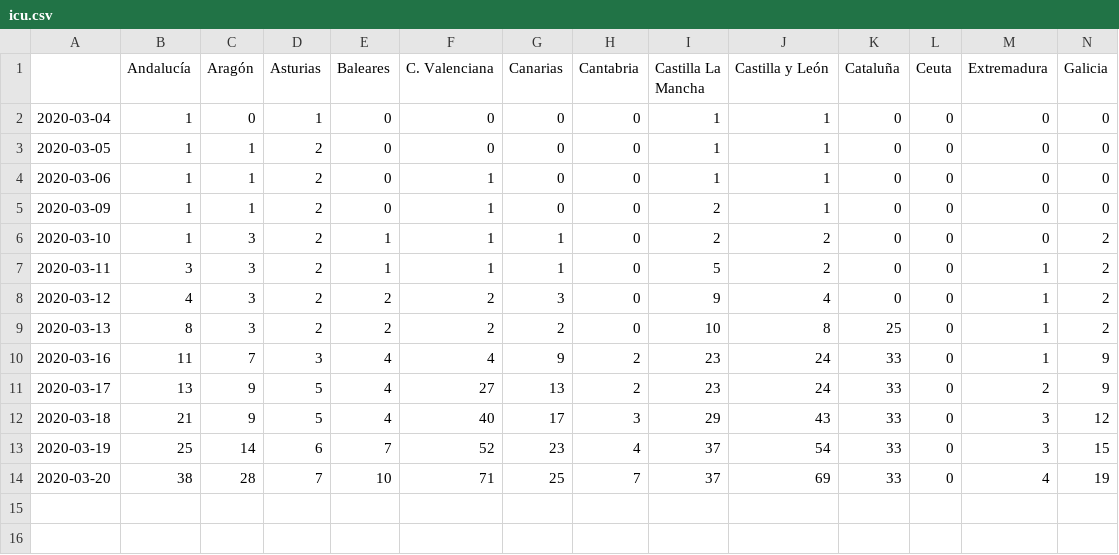
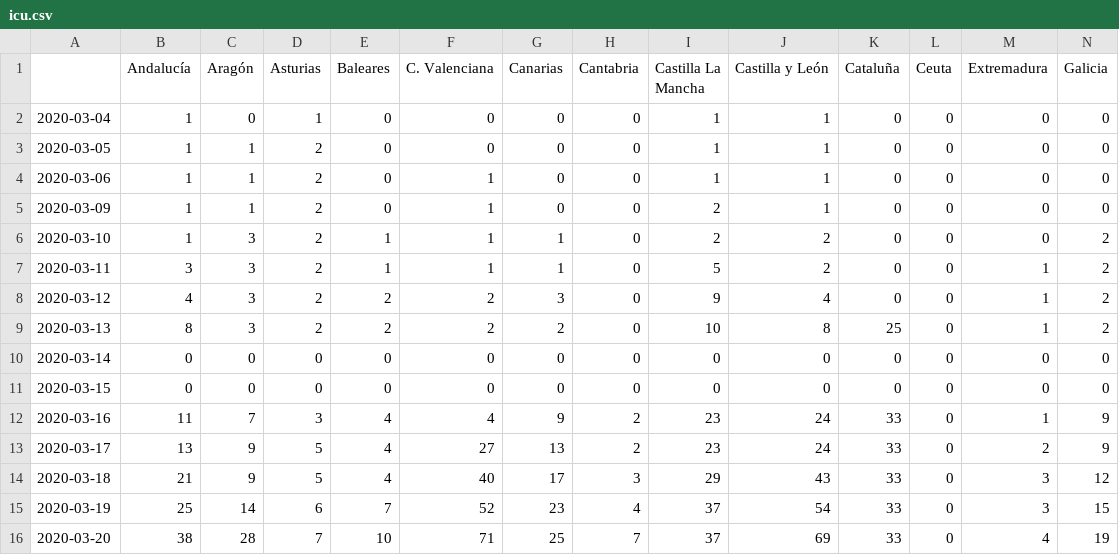
Before and after one commit to atibaup/covid-spain, a CSV file: consolidated/icu.csv, drawn as a sheet; only a part is shown; rows hold the shown columns only; the diff names each change by its address in the sheet, - before the commit and + after, or states it on an @@ line.

```diff
--- a/consolidated/icu.csv
+++ b/consolidated/icu.csv
+row 10: 2020-03-14 | 0 | 0 | 0 | 0 | 0 | 0 | 0 | 0 | 0 | 0 | 0 | 0 | 0
+row 11: 2020-03-15 | 0 | 0 | 0 | 0 | 0 | 0 | 0 | 0 | 0 | 0 | 0 | 0 | 0
```
Also changed, not shown: consolidated/deaths.csv, consolidated/diagnosed.csv, 6 other files.
